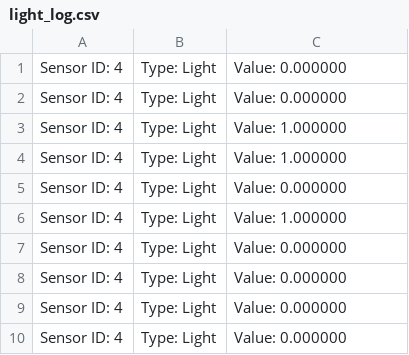
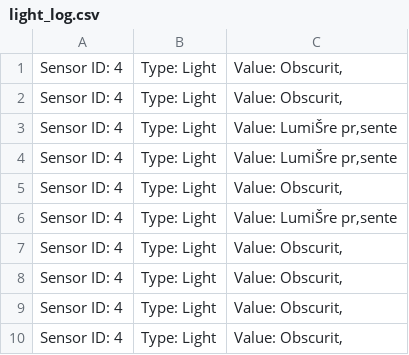
Before and after one commit to TalhaK28/C-Backup, a CSV file: CLionProjects/untitled1/cmake-build-debug/light_log.csv, drawn as a sheet; the diff names each change by its address in the sheet, - before the commit and + after, or states it on an @@ line.

```diff
--- a/CLionProjects/untitled1/cmake-build-debug/light_log.csv
+++ b/CLionProjects/untitled1/cmake-build-debug/light_log.csv
-C1:C2: Value: 0.000000
+C1:C2: Value: Obscurit‚
-C3:C4: Value: 1.000000
+C3:C4: Value: LumiŠre pr‚sente
-C5: Value: 0.000000
+C5: Value: Obscurit‚
-C6: Value: 1.000000
+C6: Value: LumiŠre pr‚sente
-C7:C10: Value: 0.000000
+C7:C10: Value: Obscurit‚
```
Also changed, not shown: CLionProjects/untitled1/cmake-build-debug/humidity_log.csv, CLionProjects/untitled1/cmake-build-debug/sound_log.csv, 27 other files.
